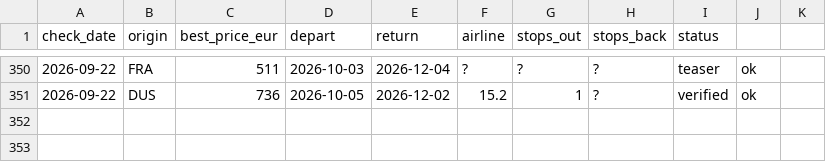
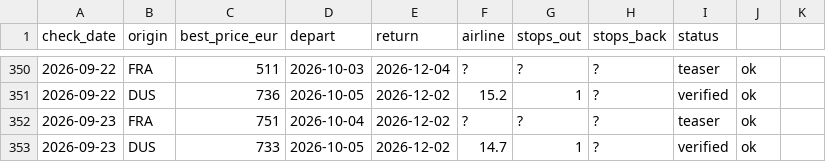
Before and after one commit to Ewuitz/flight-price-checker, a CSV file: price_log.csv, drawn as a sheet; only a part is shown, gaps mark what is left out; the diff names each change by its address in the sheet, - before the commit and + after, or states it on an @@ line.

```diff
--- a/price_log.csv
+++ b/price_log.csv
+row 352: 2026-09-23 | FRA | 751 | 2026-10-04 | 2026-12-02 | ? | ? | ? | teaser | ok
+row 353: 2026-09-23 | DUS | 733 | 2026-10-05 | 2026-12-02 | 14.7 | 1 | ? | verified | ok
```
Also changed, not shown: 2 other files.
